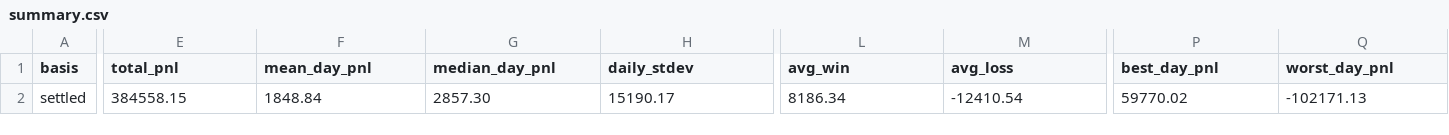
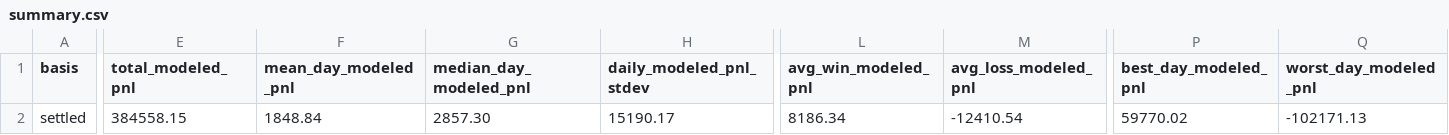
Before and after one commit to jameskim247/ptp-track-record, a CSV file: data/summary.csv, drawn as a sheet; only a part is shown, gaps mark what is left out; the diff covers the shown part only; the diff names each change by its address in the sheet, - before the commit and + after, or states it on an @@ line.

```diff
--- a/data/summary.csv
+++ b/data/summary.csv
-E1: total_pnl
+E1: total_modeled_pnl
-F1: mean_day_pnl
+F1: mean_day_modeled_pnl
-G1: median_day_pnl
+G1: median_day_modeled_pnl
-H1: daily_stdev
+H1: daily_modeled_pnl_stdev
-L1: avg_win
+L1: avg_win_modeled_pnl
-M1: avg_loss
+M1: avg_loss_modeled_pnl
-P1: best_day_pnl
+P1: best_day_modeled_pnl
-Q1: worst_day_pnl
+Q1: worst_day_modeled_pnl
```
Also changed, not shown: 9 edited cells elsewhere in this file, data/daily.csv, data/monthly.csv, 10 other files.
